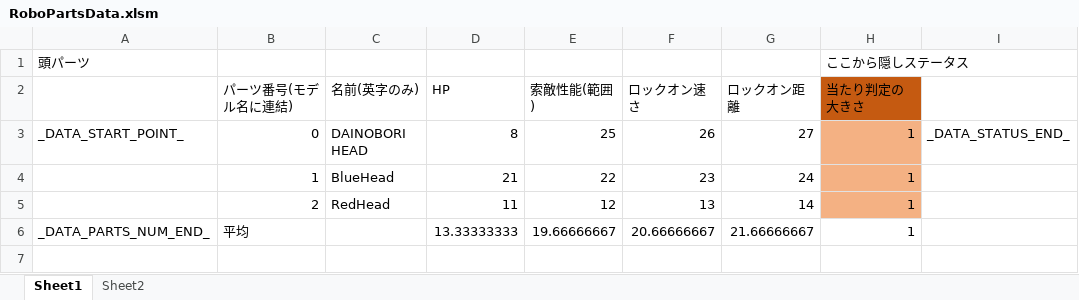
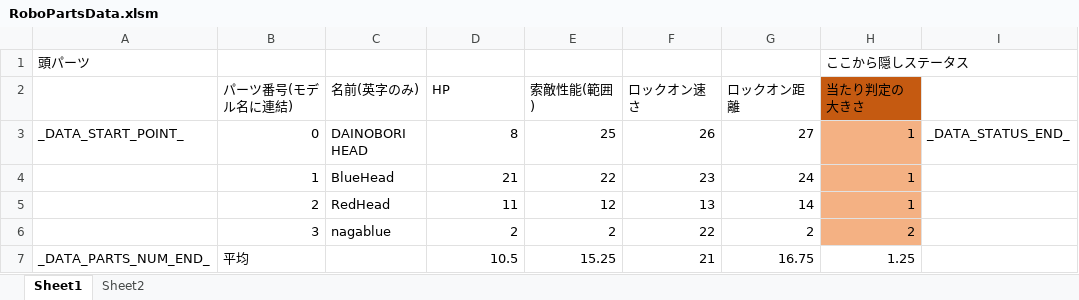
Before and after one commit to Tone2387/ShiningRoadProject, an Excel workbook: ShiningRoadProject/Data/RoboParts/Head/RoboPartsData.xlsm, sheet Sheet1, drawn as a sheet; values as stored, in another font and other column widths than the file's, no borders; charts and pictures and table styles not drawn; addresses are those after the commit; the diff names each change by its address in the sheet, - before the commit and + after, or states it on an @@ line.

```diff
--- a/ShiningRoadProject/Data/RoboParts/Head/RoboPartsData.xlsm (sheet Sheet1)
+++ b/ShiningRoadProject/Data/RoboParts/Head/RoboPartsData.xlsm (sheet Sheet1)
+row 6:  | 3 | nagablue | 2 | 2 | 22 | 2 | 2
-D7 (HP): 13.33333333
+D7 (HP): 10.5
-E7 (索敵性能(範囲)): 19.66666667
+E7 (索敵性能(範囲)): 15.25
-F7 (ロックオン速さ): 20.66666667
+F7 (ロックオン速さ): 21
-G7 (ロックオン距離): 21.66666667
+G7 (ロックオン距離): 16.75
-H7 (当たり判定の大きさ): 1
+H7 (当たり判定の大きさ): 1.25
```
Also changed, not shown: charts or pictures, ShiningRoadProject/Data/RoboParts/Arms/RoboPartsData.xlsm, ShiningRoadProject/Data/RoboParts/Core/RoboPartsData.xlsm, 43 other files.
